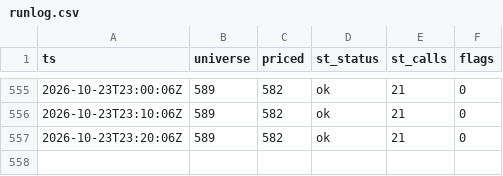
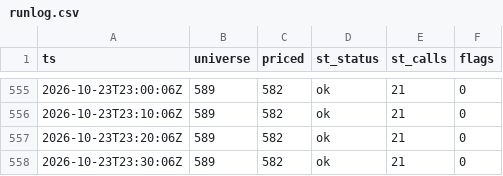
Before and after one commit to virgolaema/pump-search, a CSV file: data/runlog.csv, drawn as a sheet; only a part is shown, gaps mark what is left out.

```diff
--- a/data/runlog.csv
+++ b/data/runlog.csv
@@ -557 +557,2 @@ ts,universe,priced,st_status,st_calls,flags
 2026-10-23T23:20:06Z,589,582,ok,21,0
+2026-10-23T23:30:06Z,589,582,ok,21,0
```
Also changed, not shown: data/hotlist.csv, data/st_trending.csv, 2 other files.
